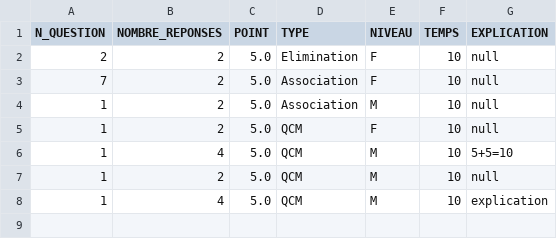
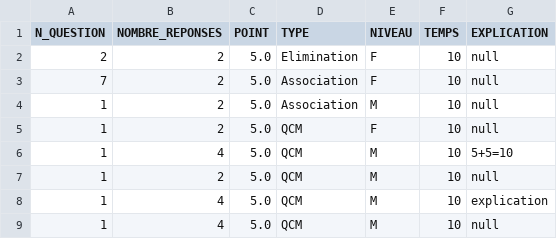
Before and after one commit to Spirotix/QCMBuilder, a CSV file: qcmBuilder/data/questions_NOUVEAU/R1.01/TP1/TP1.csv, drawn as a sheet.

```diff
--- a/qcmBuilder/data/questions_NOUVEAU/R1.01/TP1/TP1.csv
+++ b/qcmBuilder/data/questions_NOUVEAU/R1.01/TP1/TP1.csv
@@ -8 +8,2 @@ N_QUESTION;NOMBRE_REPONSES;POINT;TYPE;NIVEAU;TEMPS;EXPLICATION
 1;4;5.0;QCM;M;10;explication
+1;4;5.0;QCM;M;10;null
```
Also changed, not shown: 7 other files.
